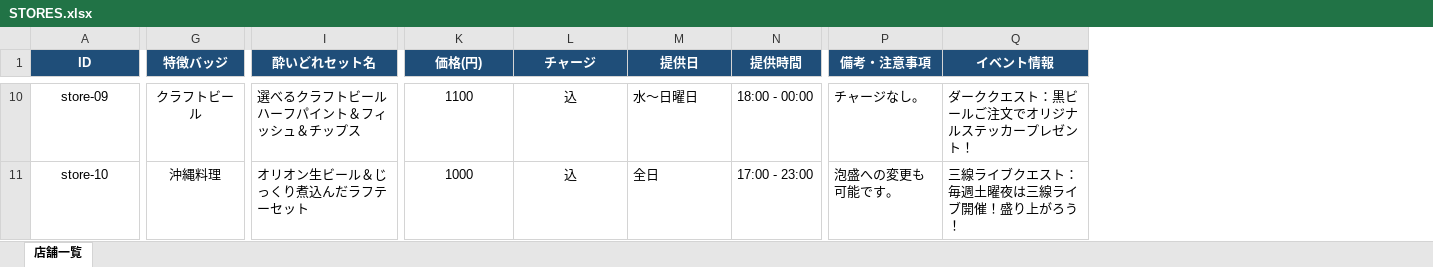
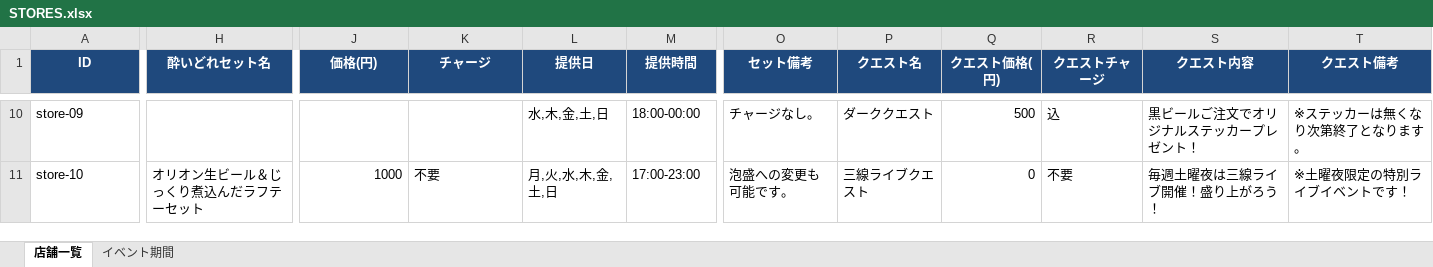
Before and after one commit to taishoyoidore-ui/yoidore-quest2, an Excel workbook: STORES.xlsx, sheet 店舗一覧, drawn as a sheet; only a part is shown, gaps mark what is left out; values as stored, in another font and other column widths than the file's, no borders; removed rows and columns are numbered as before the commit, all else as after; the diff covers the shown part only; the diff names each change by its address in the sheet, - before the commit and + after, or states it on an @@ line.

```diff
--- a/STORES.xlsx (sheet 店舗一覧)
+++ b/STORES.xlsx (sheet 店舗一覧)
+sheet tab: イベント期間
-column G (特徴バッジ), rows 10-11: クラフトビール | 沖縄料理
-column Q (イベント情報), rows 10-11: ダーククエスト：黒ビールご注文でオリジナルステッカープレゼント！ | 三線ライブクエスト：毎週土曜夜は三線ライブ開催！盛り上がろう！
+column P (クエスト名), rows 10-11: ダーククエスト | 三線ライブクエスト
+column Q (クエスト価格(円)), rows 10-11: 500 | 0
+column R (クエストチャージ), rows 10-11: 込 | 不要
+column S (クエスト内容), rows 10-11: 黒ビールご注文でオリジナルステッカープレゼント！ | 毎週土曜夜は三線ライブ開催！盛り上がろう！
+column T (クエスト備考), rows 10-11: ※ステッカーは無くなり次第終了となります。 | ※土曜夜限定の特別ライブイベントです！
-O1: 備考・注意事項
+O1: セット備考
-A10:A11 alignment: center
+A10:A11 alignment: left
-H10 (酔いどれセット名): 選べるクラフトビールハーフパイント＆フィッシュ＆チップス
+H10 (酔いどれセット名): (empty)
-J10 (価格(円)): 1100
+J10 (価格(円)): (empty)
-K10 (チャージ): 込
+K10 (チャージ): (empty)
-L10 (提供日): 水〜日曜日
+L10 (提供日): 水,木,金,土,日
-M10 (提供時間): 18:00 - 00:00
+M10 (提供時間): 18:00-00:00
-J11 alignment: center
+J11 alignment: right
-K11 (チャージ): 込
+K11 (チャージ): 不要
-K11 alignment: center
+K11 alignment: left
-L11 (提供日): 全日
+L11 (提供日): 月,火,水,木,金,土,日
-M11 (提供時間): 17:00 - 23:00
+M11 (提供時間): 17:00-23:00
```
Also changed, not shown: 25 edited cells and cell formats elsewhere in this sheet, 5 other files.
